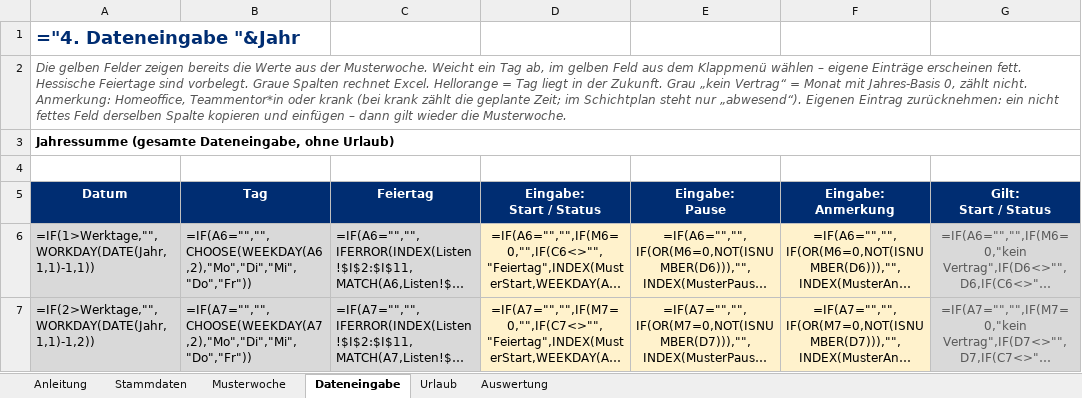
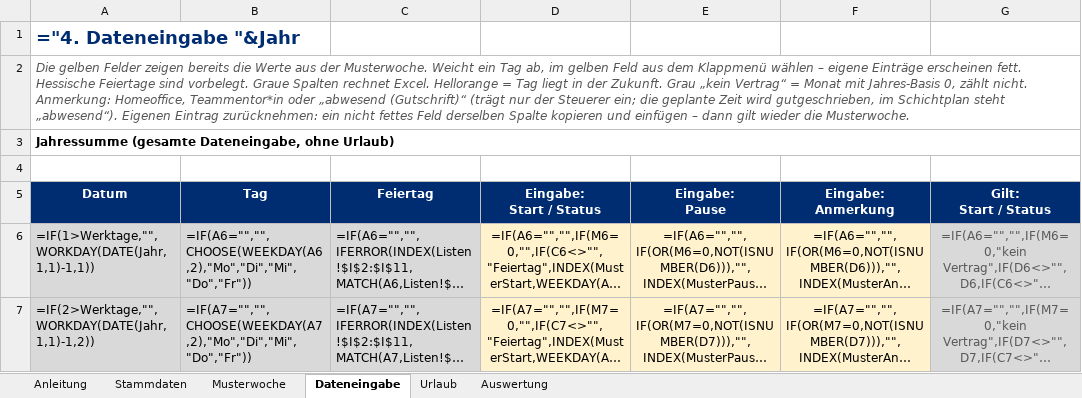
Before and after one commit to marchens1977/Arbeitszeiterfassung, an Excel workbook: excel/Arbeitszeiterfassung.xlsx, sheet Dateneingabe, drawn as a sheet; only a part is shown; long unchanged cells end in …; values as stored, in another font and other column widths than the file's, no borders; formulas without a stored value are shown as written; conditional formats not drawn; the diff names each change by its address in the sheet, - before the commit and + after, or states it on an @@ line.

```diff
--- a/excel/Arbeitszeiterfassung.xlsx (sheet Dateneingabe)
+++ b/excel/Arbeitszeiterfassung.xlsx (sheet Dateneingabe)
-A2 (Datum): …Teammentor*in oder krank (bei krank zählt die geplante Zeit; im Schichtplan steht nur „abwesend“). Eigenen…
+A2 (Datum): …Teammentor*in oder „abwesend (Gutschrift)“ (trägt nur der Steuerer ein; die geplante Zeit wird gutgeschrieben, im Schichtplan steht „abwesend“). Eigenen…
```
Also changed, not shown: sheet Anleitung, 7 other files.
